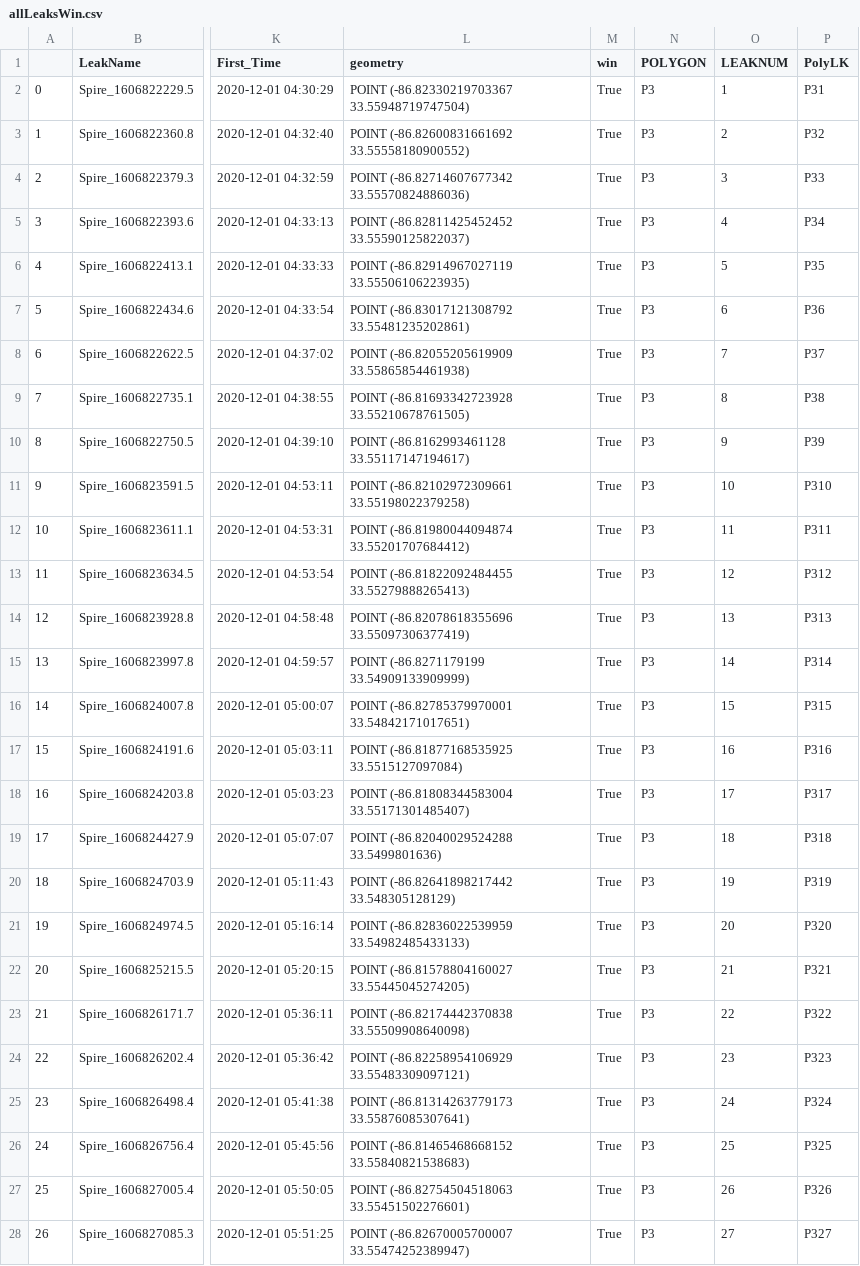
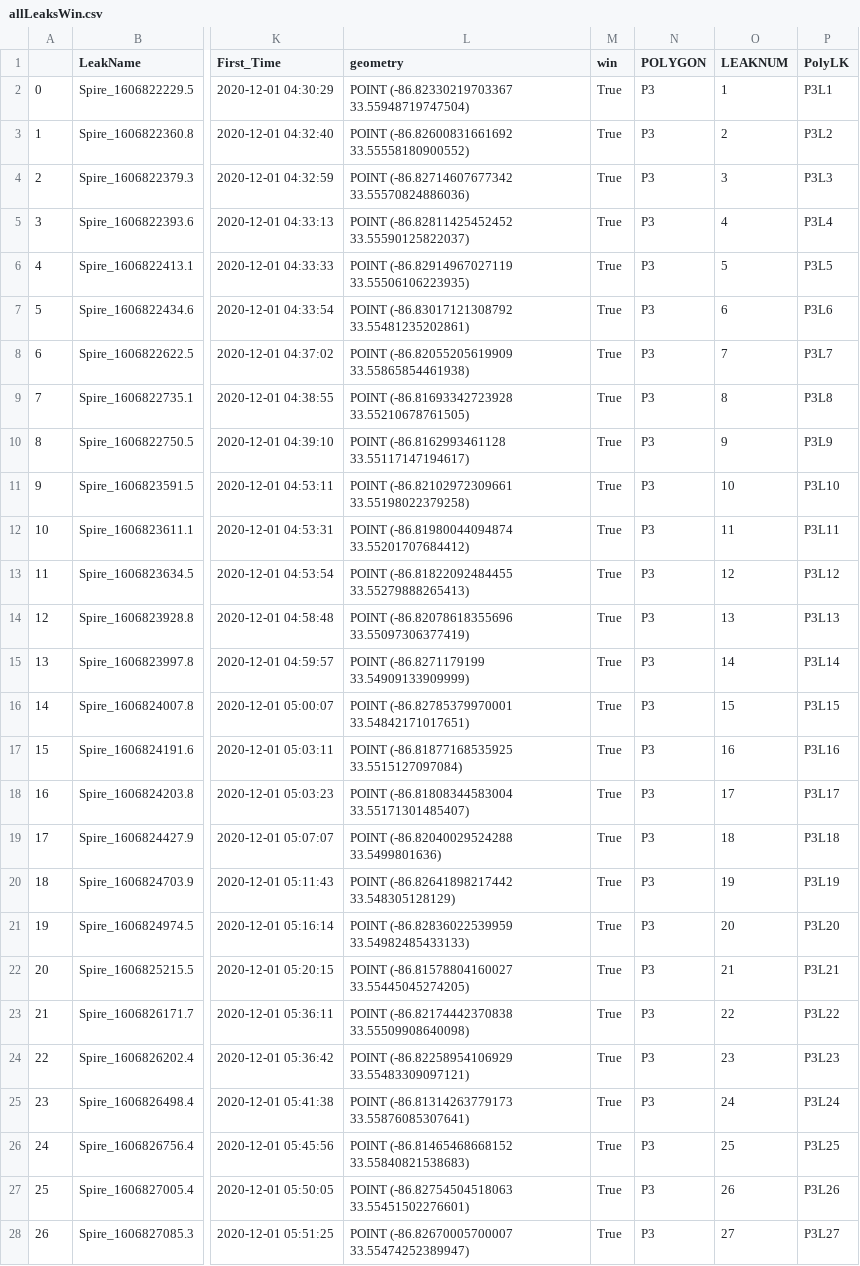
Before and after one commit to elimywilliams/spire_audits, a CSV file: polygon3_h/allLeaksWin.csv, drawn as a sheet; only a part is shown, gaps mark what is left out; the diff covers the shown part only; the diff names each change by its address in the sheet, - before the commit and + after, or states it on an @@ line.

```diff
--- a/polygon3_h/allLeaksWin.csv
+++ b/polygon3_h/allLeaksWin.csv
-P2 (PolyLK): P31
+P2 (PolyLK): P3L1
-P3 (PolyLK): P32
+P3 (PolyLK): P3L2
-P4 (PolyLK): P33
+P4 (PolyLK): P3L3
-P5 (PolyLK): P34
+P5 (PolyLK): P3L4
-P6 (PolyLK): P35
+P6 (PolyLK): P3L5
-P7 (PolyLK): P36
+P7 (PolyLK): P3L6
-P8 (PolyLK): P37
+P8 (PolyLK): P3L7
-P9 (PolyLK): P38
+P9 (PolyLK): P3L8
-P10 (PolyLK): P39
+P10 (PolyLK): P3L9
-P11 (PolyLK): P310
+P11 (PolyLK): P3L10
-P12 (PolyLK): P311
+P12 (PolyLK): P3L11
-P13 (PolyLK): P312
+P13 (PolyLK): P3L12
-P14 (PolyLK): P313
+P14 (PolyLK): P3L13
-P15 (PolyLK): P314
+P15 (PolyLK): P3L14
-P16 (PolyLK): P315
+P16 (PolyLK): P3L15
-P17 (PolyLK): P316
+P17 (PolyLK): P3L16
-P18 (PolyLK): P317
+P18 (PolyLK): P3L17
-P19 (PolyLK): P318
+P19 (PolyLK): P3L18
-P20 (PolyLK): P319
+P20 (PolyLK): P3L19
-P21 (PolyLK): P320
+P21 (PolyLK): P3L20
-P22 (PolyLK): P321
+P22 (PolyLK): P3L21
-P23 (PolyLK): P322
+P23 (PolyLK): P3L22
-P24 (PolyLK): P323
+P24 (PolyLK): P3L23
-P25 (PolyLK): P324
+P25 (PolyLK): P3L24
-P26 (PolyLK): P325
+P26 (PolyLK): P3L25
-P27 (PolyLK): P326
+P27 (PolyLK): P3L26
-P28 (PolyLK): P327
+P28 (PolyLK): P3L27
```
Also changed, not shown: 52 edited cells elsewhere in this file, polygon3_h/finalOP.csv.
